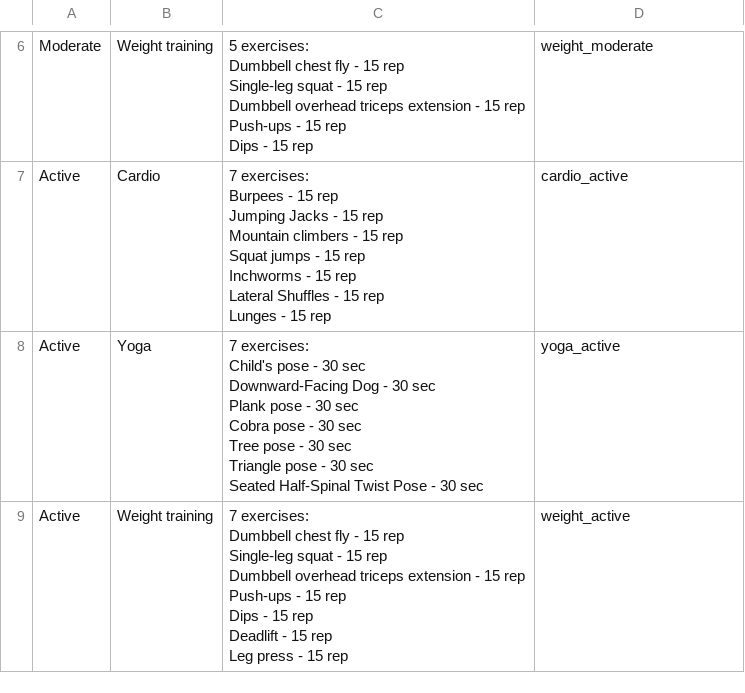
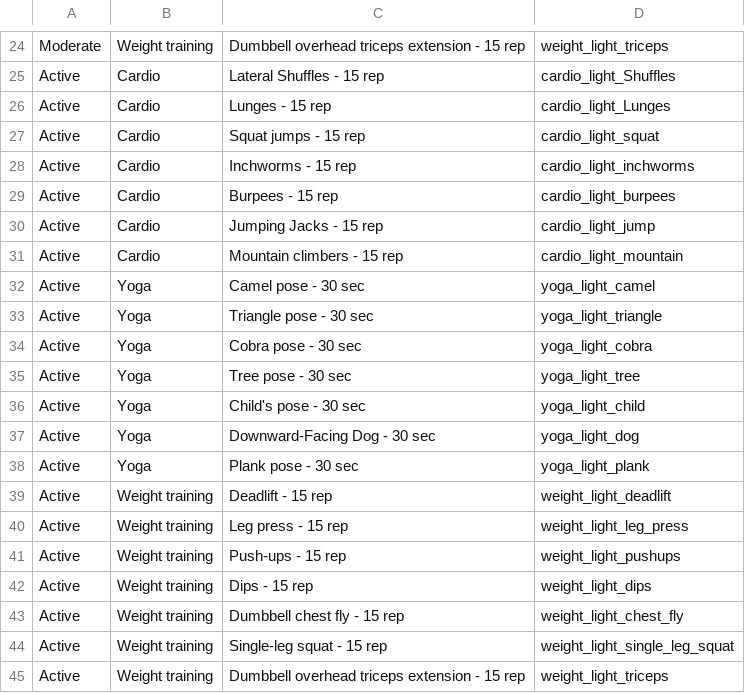
Before and after one commit to PamLemus/W22G9_Body-Beyond, a CSV file: Application/Body&Beyond/app/src/main/res/raw/exercise.csv, drawn as a sheet; only a part is shown, gaps mark what is left out; addresses are those after the commit; ↵ is a line break in a cell; the diff covers the shown part only; the diff names each change by its address in the sheet, - before the commit and + after, or states it on an @@ line.

Commit message:
Diet and exercise data files

```diff
--- a/Application/Body&Beyond/app/src/main/res/raw/exercise.csv
+++ b/Application/Body&Beyond/app/src/main/res/raw/exercise.csv
-C24: 5 exercises: ↵ Dumbbell chest fly - 15 rep ↵ Single-leg squat - 15 rep ↵ Dumbbell overhead triceps extension - 15 rep ↵ Push-ups - 15 rep ↵ Dips - 15…
+C24: Dumbbell overhead triceps extension - 15…
-D24: weight_moderate
+D24: weight_light_triceps
+row 25: Active | Cardio | Lateral Shuffles - 15 rep | cardio_light_Shuffles
+row 26: Active | Cardio | Lunges - 15 rep | cardio_light_Lunges
+row 27: Active | Cardio | Squat jumps - 15 rep | cardio_light_squat
+row 28: Active | Cardio | Inchworms - 15 rep | cardio_light_inchworms
+row 29: Active | Cardio | Burpees - 15 rep | cardio_light_burpees
+row 30: Active | Cardio | Jumping Jacks - 15 rep | cardio_light_jump
-C31: 7 exercises: ↵ Burpees - 15 rep ↵ Jumping Jacks - 15 rep ↵ Mountain climbers - 15 rep ↵ Squat jumps - 15 rep ↵ Inchworms - 15 rep ↵ Lateral Shuffles - 15 rep ↵ Lunges - 15…
+C31: Mountain climbers - 15…
-D31: cardio_active
+D31: cardio_light_mountain
-C32: 7 exercises: ↵ Child's pose - 30 sec ↵ Downward-Facing Dog - 30 sec ↵ Plank pose - 30 sec ↵ Cobra pose - 30 sec ↵ Tree pose - 30 sec ↵ Triangle pose - 30 sec ↵ Seated Half-Spinal Twist Pose - 30…
+C32: Camel pose - 30…
-D32: yoga_active
+D32: yoga_light_camel
+row 33: Active | Yoga | Triangle pose - 30 sec | yoga_light_triangle
+row 34: Active | Yoga | Cobra pose - 30 sec | yoga_light_cobra
+row 35: Active | Yoga | Tree pose - 30 sec | yoga_light_tree
+row 36: Active | Yoga | Child's pose - 30 sec | yoga_light_child
+row 37: Active | Yoga | Downward-Facing Dog - 30 sec | yoga_light_dog
+row 38: Active | Yoga | Plank pose - 30 sec | yoga_light_plank
+row 39: Active | Weight training | Deadlift - 15 rep | weight_light_deadlift
+row 40: Active | Weight training | Leg press - 15 rep | weight_light_leg_press
+row 41: Active | Weight training | Push-ups - 15 rep | weight_light_pushups
+row 42: Active | Weight training | Dips - 15 rep | weight_light_dips
+row 43: Active | Weight training | Dumbbell chest fly - 15 rep | weight_light_chest_fly
+row 44: Active | Weight training | Single-leg squat - 15 rep | weight_light_single_leg_squat
-C45: 7 exercises: ↵ Dumbbell chest fly - 15 rep ↵ Single-leg squat - 15 rep ↵ Dumbbell overhead triceps extension - 15 rep ↵ Push-ups - 15 rep ↵ Dips - 15 rep ↵ Deadlift - 15 rep ↵ Leg press - 15…
+C45: Dumbbell overhead triceps extension - 15…
-D45: weight_active
+D45: weight_light_triceps
```
Also changed, not shown: 18 added rows and 10 edited cells elsewhere in this file, Application/Body&Beyond/app/src/main/res/raw/diet.csv.
